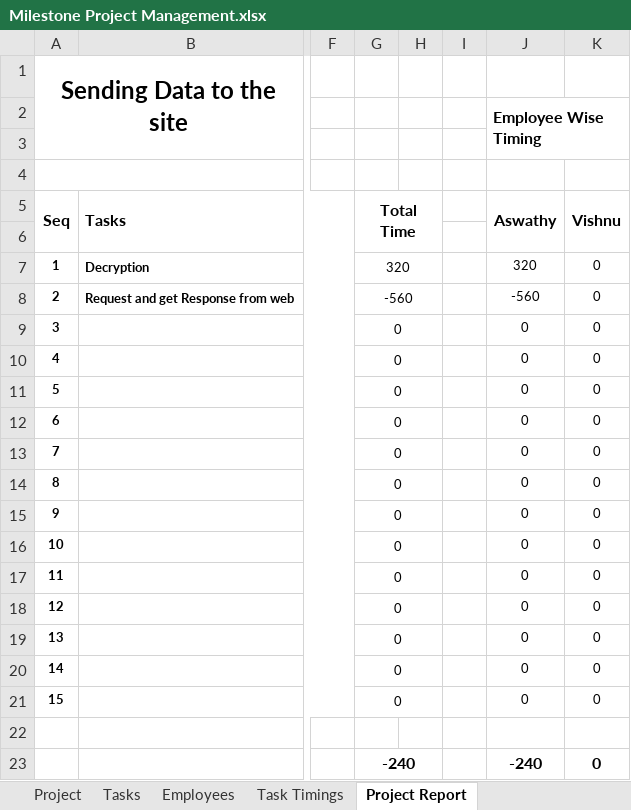
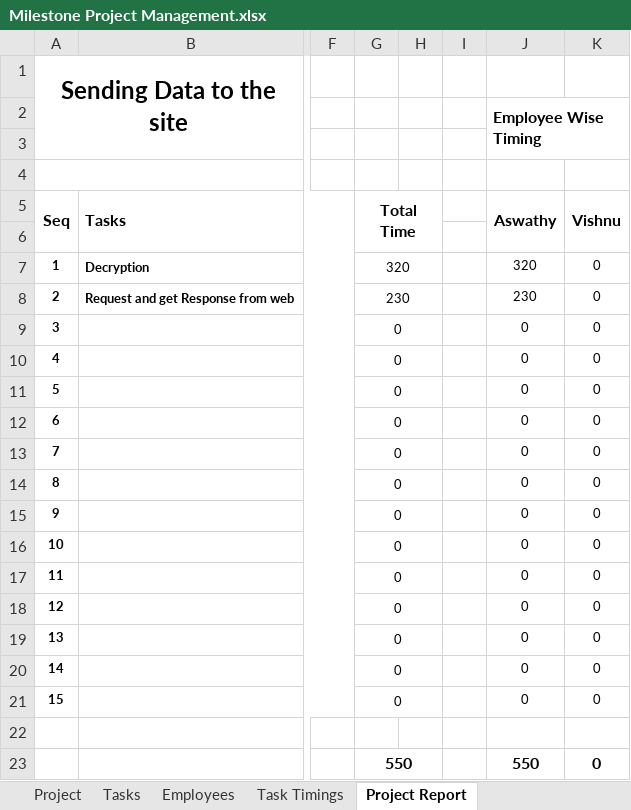
Before and after one commit to MilestoneInnovativeTechnologies/Project-Development, an Excel workbook: Milestone Project Management.xlsx, sheet Project Report, drawn as a sheet; only a part is shown, gaps mark what is left out; values as stored, in another font and other column widths than the file's, no borders; charts and pictures not drawn; the diff names each change by its address in the sheet, - before the commit and + after, or states it on an @@ line.

```diff
--- a/Milestone Project Management.xlsx (sheet Project Report)
+++ b/Milestone Project Management.xlsx (sheet Project Report)
-G8: -560
+G8: 230
-J8: -560
+J8: 230
-G23: -240
+G23: 550
-J23: -240
+J23: 550
```
Also changed, not shown: sheet Employee Timing Report, sheet Task Timings, hidden cells, charts or pictures.
